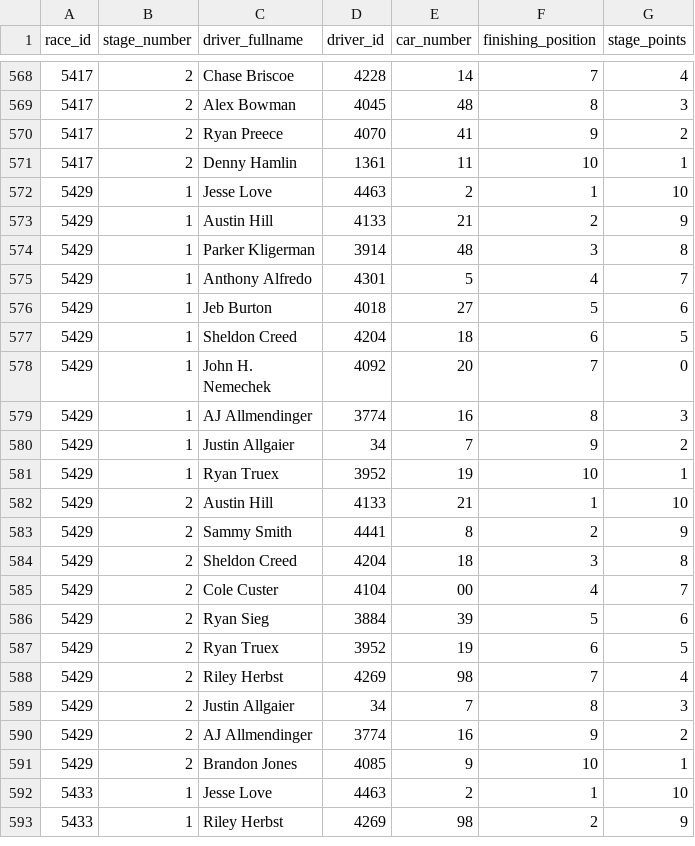
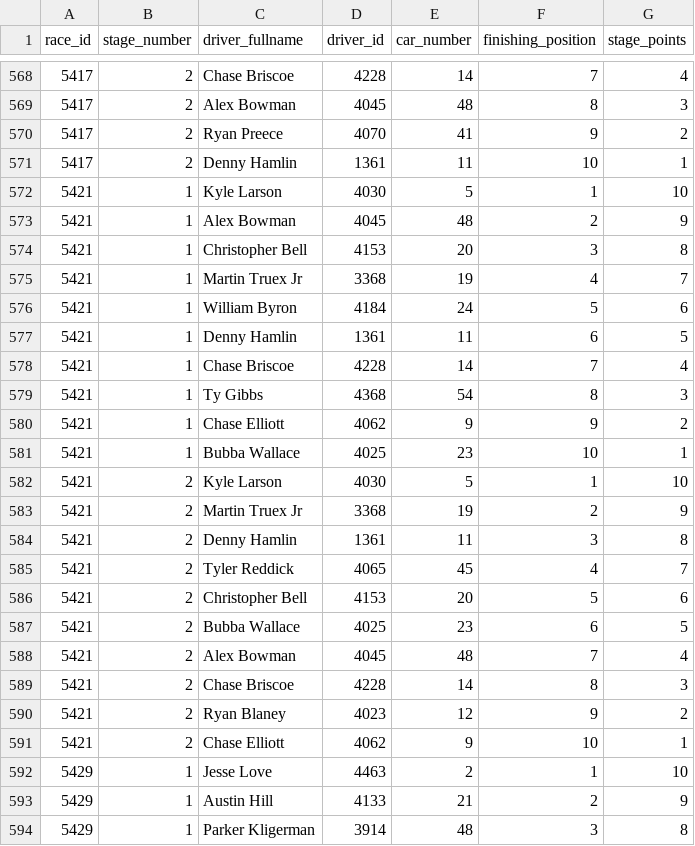
Before and after one commit to systemseven/racing-data-repository, a CSV file: nascar_api/race_stage_results/2024_race_stage_results.csv, drawn as a sheet; only a part is shown, gaps mark what is left out; the shorter side is filled out with more unchanged rows.

```diff
--- a/nascar_api/race_stage_results/2024_race_stage_results.csv
+++ b/nascar_api/race_stage_results/2024_race_stage_results.csv
@@ -571,2 +571,22 @@ race_id,stage_number,driver_fullname,driver_id,car_number,finishing_position,sta
 5417,2,Denny Hamlin,1361,11,10,1
+5421,1,Kyle Larson,4030,5,1,10
+5421,1,Alex Bowman,4045,48,2,9
+5421,1,Christopher Bell,4153,20,3,8
+5421,1,Martin Truex Jr,3368,19,4,7
+5421,1,William Byron,4184,24,5,6
+5421,1,Denny Hamlin,1361,11,6,5
+5421,1,Chase Briscoe,4228,14,7,4
+5421,1,Ty Gibbs,4368,54,8,3
+5421,1,Chase Elliott,4062,9,9,2
+5421,1,Bubba Wallace,4025,23,10,1
+5421,2,Kyle Larson,4030,5,1,10
+5421,2,Martin Truex Jr,3368,19,2,9
+5421,2,Denny Hamlin,1361,11,3,8
+5421,2,Tyler Reddick,4065,45,4,7
+5421,2,Christopher Bell,4153,20,5,6
+5421,2,Bubba Wallace,4025,23,6,5
+5421,2,Alex Bowman,4045,48,7,4
+5421,2,Chase Briscoe,4228,14,8,3
+5421,2,Ryan Blaney,4023,12,9,2
+5421,2,Chase Elliott,4062,9,10,1
 5429,1,Jesse Love,4463,2,1,10
```
Also changed, not shown: nascar_api/race_cautions/2024_race_cautions.csv, nascar_api/race_info/2024_race_info.csv, 5 other files.
